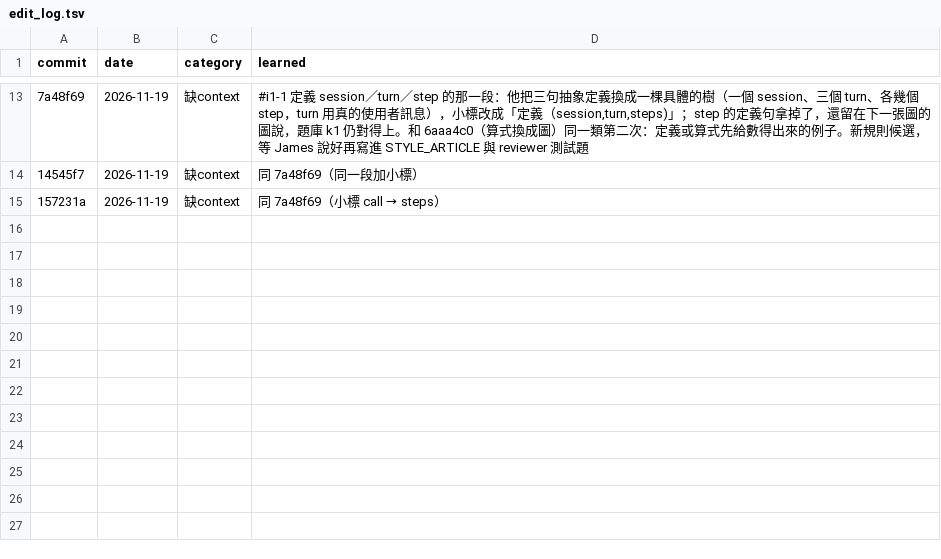
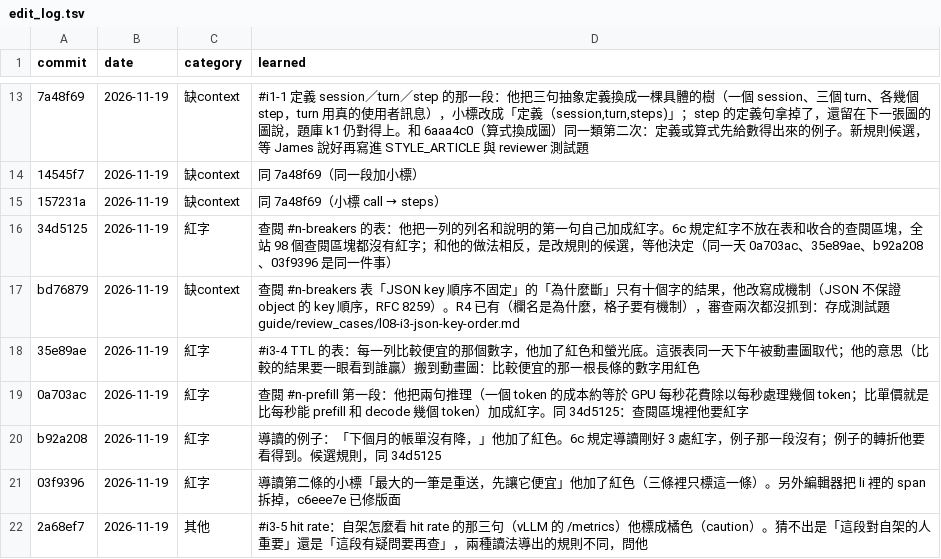
Before and after one commit to chihmingyang/cs2680, a TSV file: guide/edit_log.tsv, drawn as a sheet; only a part is shown, gaps mark what is left out; the diff names each change by its address in the sheet, - before the commit and + after, or states it on an @@ line.

```diff
--- a/guide/edit_log.tsv
+++ b/guide/edit_log.tsv
+row 16: 34d5125 | 2026-11-19 | 紅字 | 查閱 #n-breakers 的表：他把一列的列名和說明的第一句自己加成紅字。6c 規定紅字不放在表和收合的查閱區塊，全站 98 個查閱區塊都沒有紅字；和他的做法相反，是改規則的候選，等他決定（同一天 0a703ac、35e89ae、b92a208、03f9396 是同一件事）
+row 17: bd76879 | 2026-11-19 | 缺context | 查閱 #n-breakers 表「JSON key 順序不固定」的「為什麼斷」只有十個字的結果，他改寫成機制（JSON 不保證 object 的 key 順序，RFC 8259）。R4 已有（欄名是為什麼，格子要有機制），審查兩次都沒抓到：存成測試題 guide/review_cases/l08-i3-json-key-order.md
+row 18: 35e89ae | 2026-11-19 | 紅字 | #i3-4 TTL 的表：每一列比較便宜的那個數字，他加了紅色和螢光底。這張表同一天下午被動畫圖取代；他的意思（比較的結果要一眼看到誰贏）搬到動畫圖：比較便宜的那一根長條的數字用紅色
+row 19: 0a703ac | 2026-11-19 | 紅字 | 查閱 #n-prefill 第一段：他把兩句推理（一個 token 的成本約等於 GPU 每秒花費除以每秒處理幾個 token；比單價就是比每秒能 prefill 和 decode 幾個 token）加成紅字。同 34d5125：查閱區塊裡他要紅字
+row 20: b92a208 | 2026-11-19 | 紅字 | 導讀的例子：「下個月的帳單沒有降，」他加了紅色。6c 規定導讀剛好 3 處紅字，例子那一段沒有；例子的轉折他要看得到。候選規則，同 34d5125
+row 21: 03f9396 | 2026-11-19 | 紅字 | 導讀第二條的小標「最大的一筆是重送，先讓它便宜」他加了紅色（三條裡只標這一條）。另外編輯器把 li 裡的 span 拆掉，c6eee7e 已修版面
+row 22: 2a68ef7 | 2026-11-19 | 其他 | #i3-5 hit rate：自架怎麼看 hit rate 的那三句（vLLM 的 /metrics）他標成橘色（caution）。猜不出是「這段對自架的人重要」還是「這段有疑問要再查」，兩種讀法導出的規則不同，問他
```
Also changed, not shown: 13 other files.
